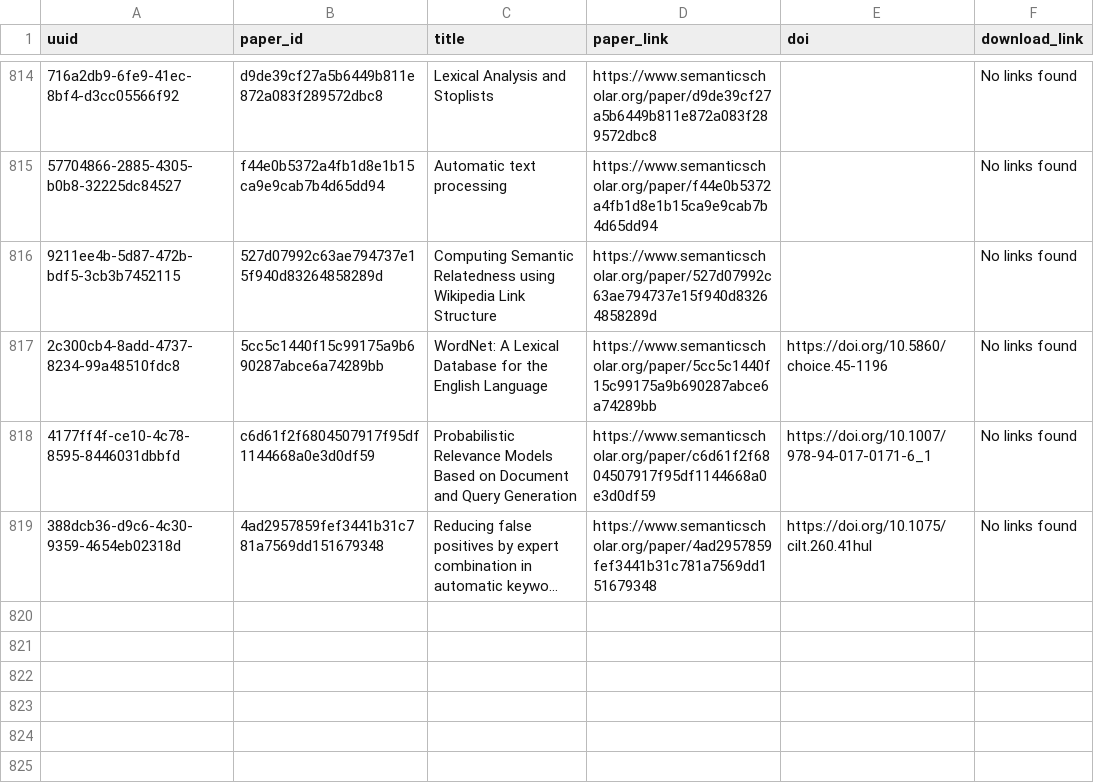
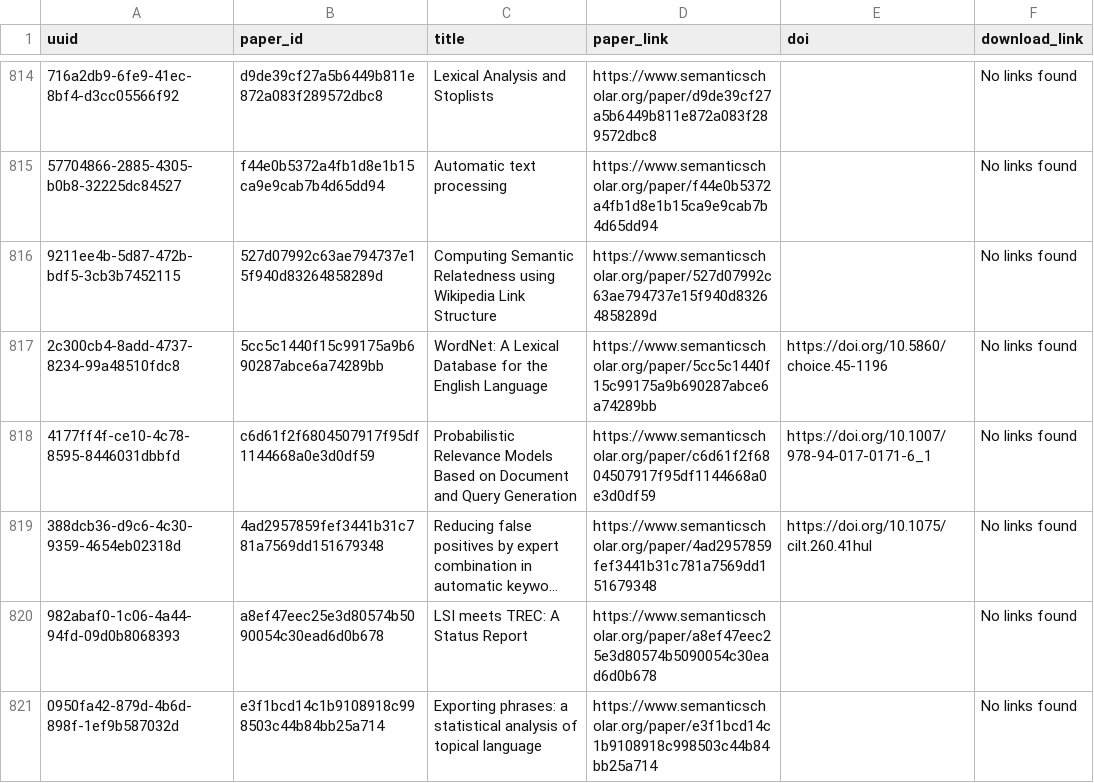
Before and after one commit to dev-SR/research-paper-downloader-pdf, a CSV file: data/info/not_found.csv, drawn as a sheet; only a part is shown, gaps mark what is left out; long unchanged cells end in …; the diff names each change by its address in the sheet, - before the commit and + after, or states it on an @@ line.

Commit message:
1598 papers downloaded

```diff
--- a/data/info/not_found.csv
+++ b/data/info/not_found.csv
+row 820: 982abaf0-1c06-4a44-94fd-09d0b8068393 | a8ef47eec25e3d80574b5090054c30ead6d0b678 | LSI meets TREC: A Status Report | https://www.semanticscholar.org/paper/a8ef47eec25e3d80574b5090054c30ead6d0b678 |  | No links found
+row 821: 0950fa42-879d-4b6d-898f-1ef9b587032d | e3f1bcd14c1b9108918c998503c44b84bb25a714 | Exporting phrases: a statistical analysis of topical language | https://www.semanticscholar.org/paper/e3f1bcd14c1b9108918c998503c44b84bb25a714 |  | No links found
```
Also changed, not shown: 2 other files.
